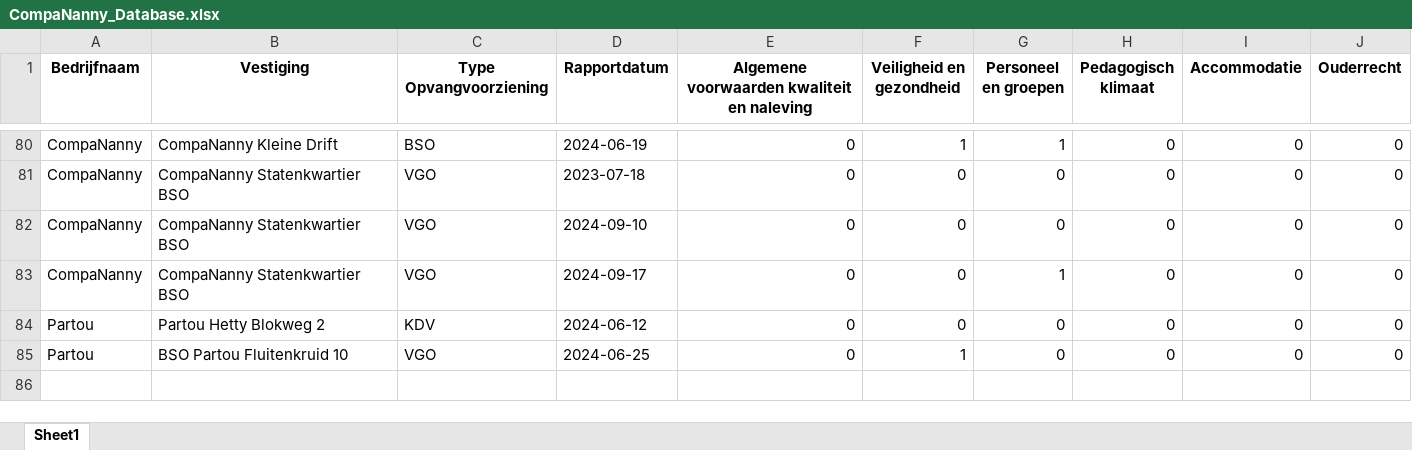
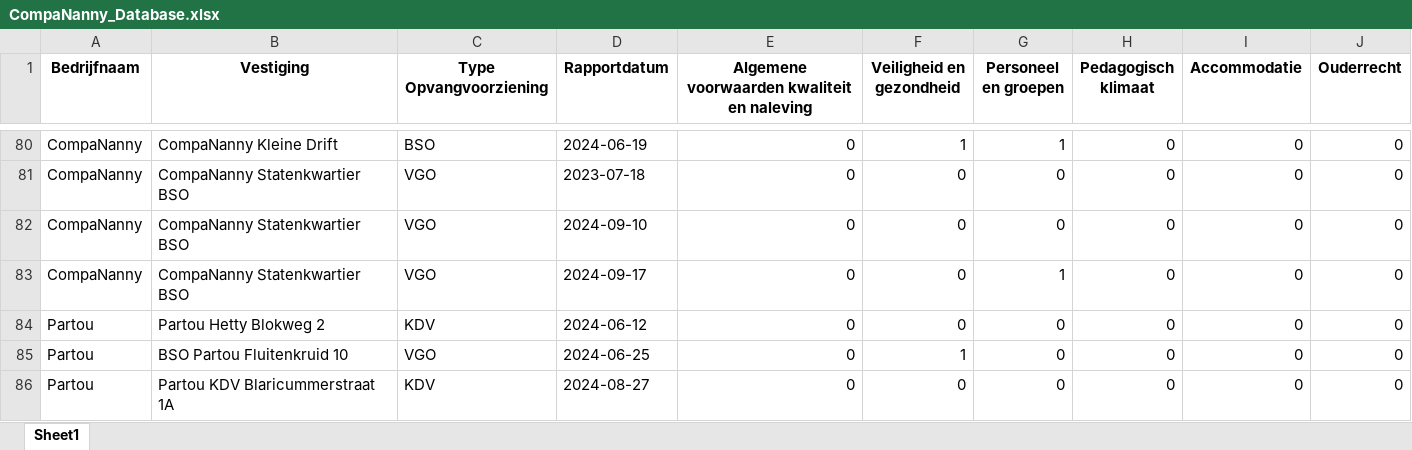
Before and after one commit to HiddeFranke/CompaNanny, an Excel workbook: CompaNanny_Database.xlsx, sheet Sheet1, drawn as a sheet; only a part is shown, gaps mark what is left out; values as stored, in another font and other column widths than the file's, no borders; the diff names each change by its address in the sheet, - before the commit and + after, or states it on an @@ line.

Commit message:
Nieuwe data toegevoegd via Streamlit op 2024-12-03 18:21:38

```diff
--- a/CompaNanny_Database.xlsx (sheet Sheet1)
+++ b/CompaNanny_Database.xlsx (sheet Sheet1)
+row 86: Partou | Partou KDV Blaricummerstraat 1A | KDV | 2024-08-27 | 0 | 0 | 0 | 0 | 0 | 0
```
